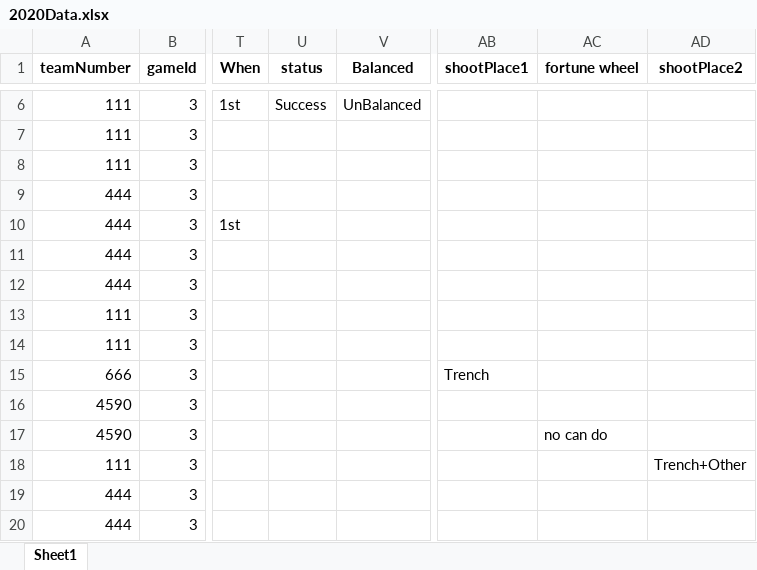
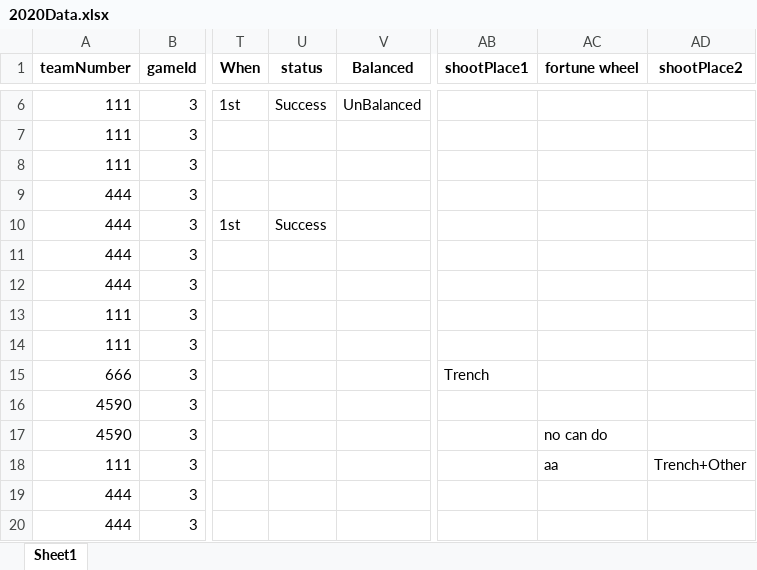
Before and after one commit to GreenBlitz/scouting, an Excel workbook: 2020Data.xlsx, sheet Sheet1, drawn as a sheet; only a part is shown, gaps mark what is left out; values as stored, in another font and other column widths than the file's, no borders; the diff names each change by its address in the sheet, - before the commit and + after, or states it on an @@ line.

```diff
--- a/2020Data.xlsx (sheet Sheet1)
+++ b/2020Data.xlsx (sheet Sheet1)
-U10 (status): (empty)
+U10 (status): Success
-AC18 (fortune wheel): (empty)
+AC18 (fortune wheel): aa
```
Also changed, not shown: 2 other files.
